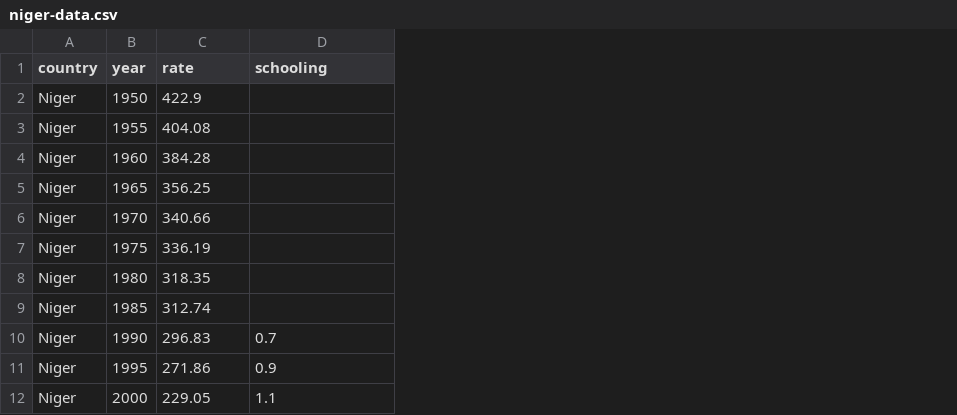
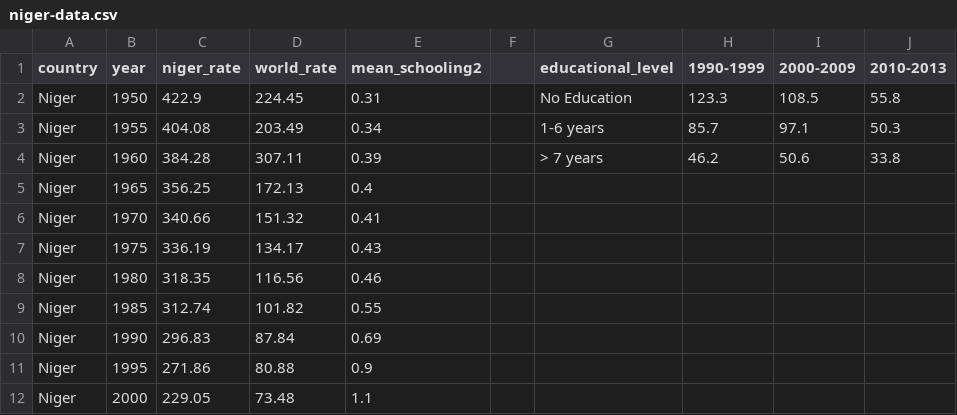
Before and after one commit to ramona21/niger-data, a CSV file: niger-data.csv, drawn as a sheet; only a part is shown; addresses are those after the commit; the diff covers the shown part only; the diff names each change by its address in the sheet, - before the commit and + after, or states it on an @@ line.

```diff
--- a/niger-data.csv
+++ b/niger-data.csv
+column D (world_rate), rows 2-12: 224.45 | 203.49 | 307.11 | 172.13 | 151.32 | 134.17 | 116.56 | 101.82 | 87.84 | 80.88 | 73.48
+column F, empty
+column G (educational_level), rows 2-4: No Education | 1-6 years | > 7 years
+column H (1990-1999), rows 2-4: 123.3 | 85.7 | 46.2
+column I (2000-2009), rows 2-4: 108.5 | 97.1 | 50.6
+column J (2010-2013), rows 2-4: 55.8 | 50.3 | 33.8
-C1: rate
+C1: niger_rate
-E1: schooling
+E1: mean_schooling2
-E2 (mean_schooling2): (empty)
+E2 (mean_schooling2): 0.31
-E3 (mean_schooling2): (empty)
+E3 (mean_schooling2): 0.34
-E4 (mean_schooling2): (empty)
+E4 (mean_schooling2): 0.39
-E5 (mean_schooling2): (empty)
+E5 (mean_schooling2): 0.4
-E6 (mean_schooling2): (empty)
+E6 (mean_schooling2): 0.41
-E7 (mean_schooling2): (empty)
+E7 (mean_schooling2): 0.43
-E8 (mean_schooling2): (empty)
+E8 (mean_schooling2): 0.46
-E9 (mean_schooling2): (empty)
+E9 (mean_schooling2): 0.55
-E10 (mean_schooling2): 0.7
+E10 (mean_schooling2): 0.69
```
Also changed, not shown: 33 added rows elsewhere in this file.
